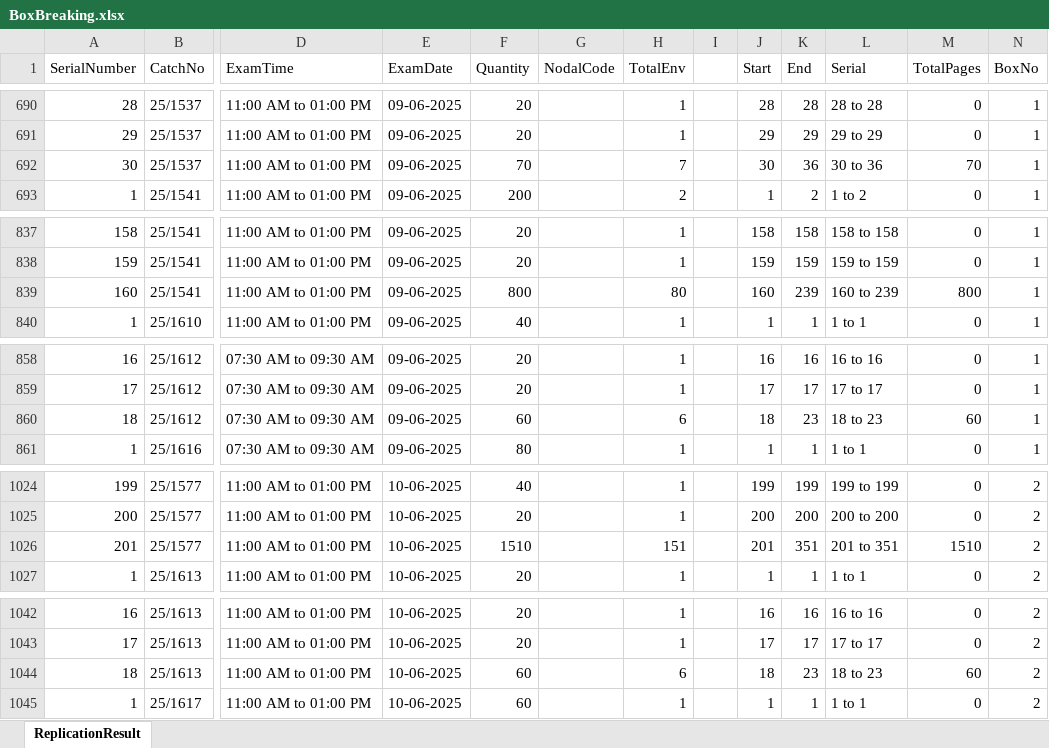
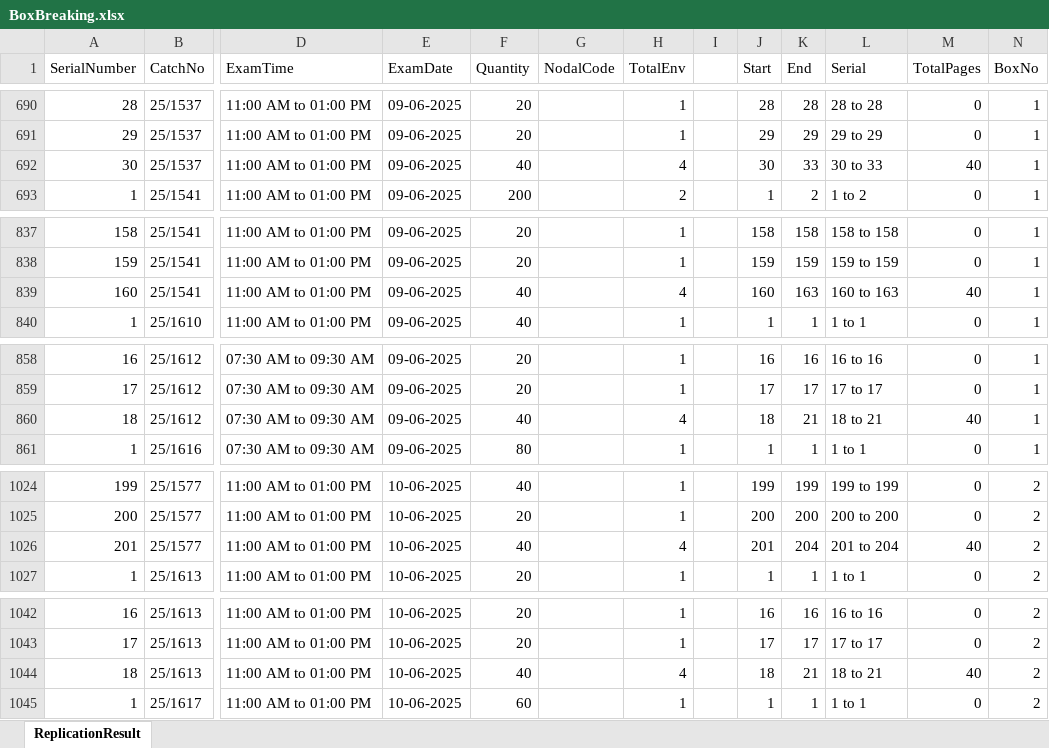
Before and after one commit to madhavitrip/ToolsAPI, an Excel workbook: wwwroot/53/BoxBreaking.xlsx, sheet ReplicationResult, drawn as a sheet; only a part is shown, gaps mark what is left out; values as stored, in another font and other column widths than the file's, no borders; the diff covers the shown part only; the diff names each change by its address in the sheet, - before the commit and + after, or states it on an @@ line.

```diff
--- a/wwwroot/53/BoxBreaking.xlsx (sheet ReplicationResult)
+++ b/wwwroot/53/BoxBreaking.xlsx (sheet ReplicationResult)
-F692 (Quantity): 70
+F692 (Quantity): 40
-H692 (TotalEnv): 7
+H692 (TotalEnv): 4
-K692 (End): 36
+K692 (End): 33
-L692 (Serial): 30 to 36
+L692 (Serial): 30 to 33
-M692 (TotalPages): 70
+M692 (TotalPages): 40
-F839 (Quantity): 800
+F839 (Quantity): 40
-H839 (TotalEnv): 80
+H839 (TotalEnv): 4
-K839 (End): 239
+K839 (End): 163
-L839 (Serial): 160 to 239
+L839 (Serial): 160 to 163
-M839 (TotalPages): 800
+M839 (TotalPages): 40
-F860 (Quantity): 60
+F860 (Quantity): 40
-H860 (TotalEnv): 6
+H860 (TotalEnv): 4
-K860 (End): 23
+K860 (End): 21
-L860 (Serial): 18 to 23
+L860 (Serial): 18 to 21
-M860 (TotalPages): 60
+M860 (TotalPages): 40
-F1026 (Quantity): 1510
+F1026 (Quantity): 40
-H1026 (TotalEnv): 151
+H1026 (TotalEnv): 4
-K1026 (End): 351
+K1026 (End): 204
-L1026 (Serial): 201 to 351
+L1026 (Serial): 201 to 204
-M1026 (TotalPages): 1510
+M1026 (TotalPages): 40
-F1044 (Quantity): 60
+F1044 (Quantity): 40
-H1044 (TotalEnv): 6
+H1044 (TotalEnv): 4
-K1044 (End): 23
+K1044 (End): 21
-L1044 (Serial): 18 to 23
+L1044 (Serial): 18 to 21
-M1044 (TotalPages): 60
+M1044 (TotalPages): 40
```
Also changed, not shown: 40 edited cells elsewhere in this sheet, wwwroot/43/ExtrasCalculation.xlsx, wwwroot/53/BreakingReport.xlsx, 15 other files.
